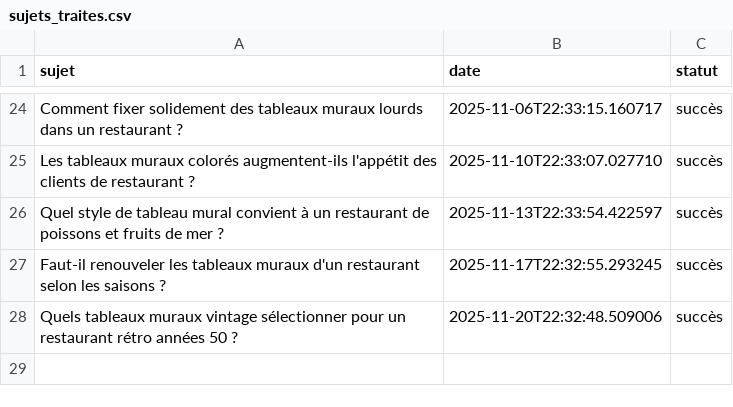
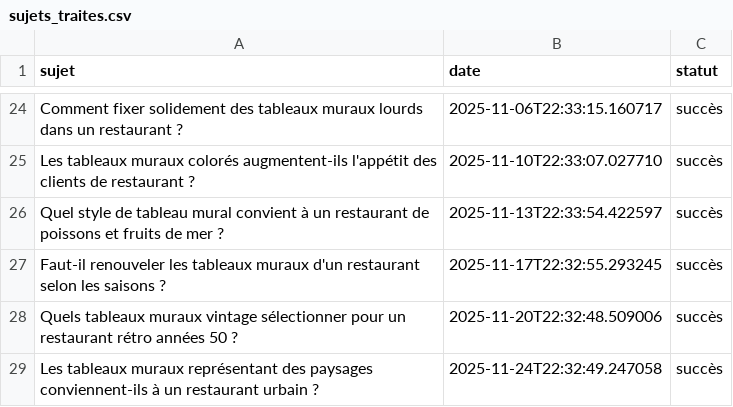
Before and after one commit to Metalosmose21/Restaurant-2, a CSV file: sujets_traites.csv, drawn as a sheet; only a part is shown, gaps mark what is left out.

```diff
--- a/sujets_traites.csv
+++ b/sujets_traites.csv
@@ -28 +28,2 @@ Faut-il renouveler les tableaux muraux d'un restaurant selon les saisons ?,2025-
 Quels tableaux muraux vintage sélectionner pour un restaurant rétro années 50 ?,2025-11-20T22:32:48.509006,succès
+Les tableaux muraux représentant des paysages conviennent-ils à un restaurant urbain ?,2025-11-24T22:32:49.247058,succès
```
Also changed, not shown: sujets.csv.
